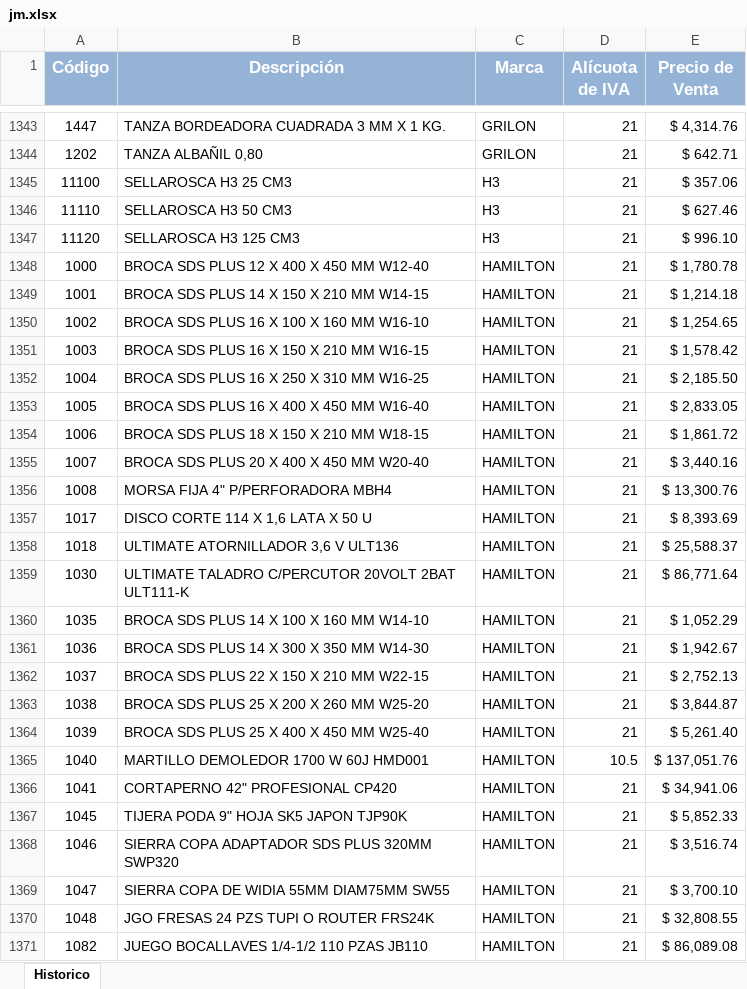
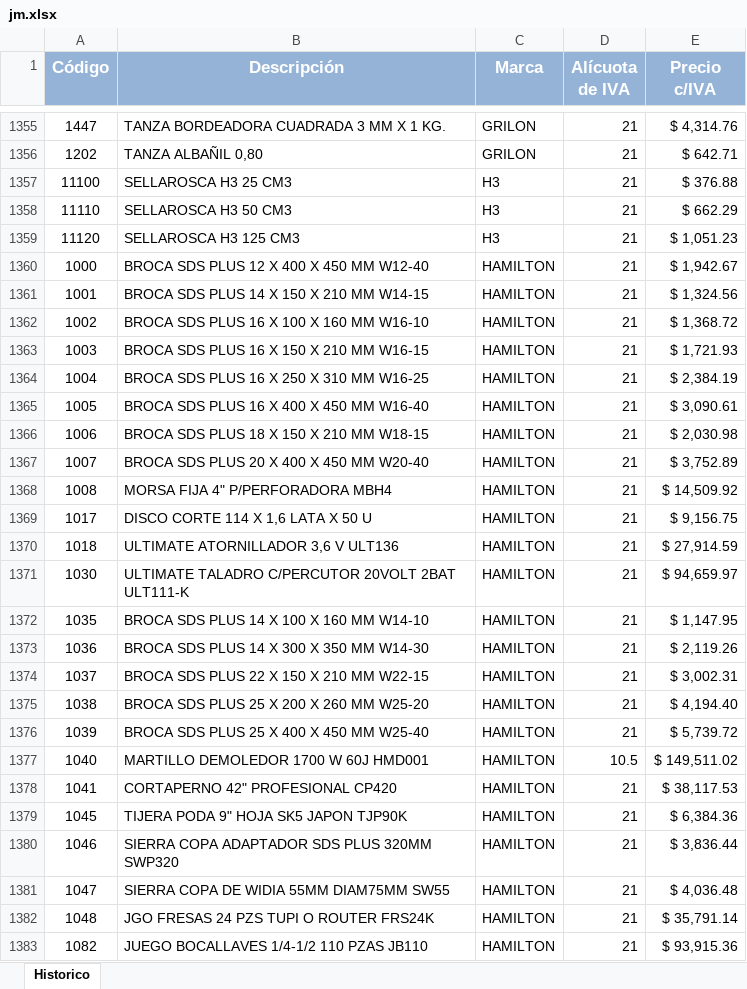
Before and after one commit to jerojimenez17/sanitarios-backend, an Excel workbook: excel-files/jm.xlsx, sheet Historico, drawn as a sheet; only a part is shown, gaps mark what is left out; values as stored, in another font and other column widths than the file's, no borders; addresses are those after the commit; the diff covers the shown part only; the diff names each change by its address in the sheet, - before the commit and + after, or states it on an @@ line.

```diff
--- a/excel-files/jm.xlsx (sheet Historico)
+++ b/excel-files/jm.xlsx (sheet Historico)
-E1: Precio de Venta
+E1: Precio c/IVA
-E1357 (Precio c/IVA): $ 357.06
+E1357 (Precio c/IVA): $ 376.88
-E1358 (Precio c/IVA): $ 627.46
+E1358 (Precio c/IVA): $ 662.29
-E1359 (Precio c/IVA): $ 996.10
+E1359 (Precio c/IVA): $ 1,051.23
-E1360 (Precio c/IVA): $ 1,780.78
+E1360 (Precio c/IVA): $ 1,942.67
-E1361 (Precio c/IVA): $ 1,214.18
+E1361 (Precio c/IVA): $ 1,324.56
-E1362 (Precio c/IVA): $ 1,254.65
+E1362 (Precio c/IVA): $ 1,368.72
-E1363 (Precio c/IVA): $ 1,578.42
+E1363 (Precio c/IVA): $ 1,721.93
-E1364 (Precio c/IVA): $ 2,185.50
+E1364 (Precio c/IVA): $ 2,384.19
-E1365 (Precio c/IVA): $ 2,833.05
+E1365 (Precio c/IVA): $ 3,090.61
-E1366 (Precio c/IVA): $ 1,861.72
+E1366 (Precio c/IVA): $ 2,030.98
-E1367 (Precio c/IVA): $ 3,440.16
+E1367 (Precio c/IVA): $ 3,752.89
-E1368 (Precio c/IVA): $ 13,300.76
+E1368 (Precio c/IVA): $ 14,509.92
-E1369 (Precio c/IVA): $ 8,393.69
+E1369 (Precio c/IVA): $ 9,156.75
-E1370 (Precio c/IVA): $ 25,588.37
+E1370 (Precio c/IVA): $ 27,914.59
-E1371 (Precio c/IVA): $ 86,771.64
+E1371 (Precio c/IVA): $ 94,659.97
-E1372 (Precio c/IVA): $ 1,052.29
+E1372 (Precio c/IVA): $ 1,147.95
-E1373 (Precio c/IVA): $ 1,942.67
+E1373 (Precio c/IVA): $ 2,119.26
-E1374 (Precio c/IVA): $ 2,752.13
+E1374 (Precio c/IVA): $ 3,002.31
-E1375 (Precio c/IVA): $ 3,844.87
+E1375 (Precio c/IVA): $ 4,194.40
-E1376 (Precio c/IVA): $ 5,261.40
+E1376 (Precio c/IVA): $ 5,739.72
-E1377 (Precio c/IVA): $ 137,051.76
+E1377 (Precio c/IVA): $ 149,511.02
-E1378 (Precio c/IVA): $ 34,941.06
+E1378 (Precio c/IVA): $ 38,117.53
-E1379 (Precio c/IVA): $ 5,852.33
+E1379 (Precio c/IVA): $ 6,384.36
-E1380 (Precio c/IVA): $ 3,516.74
+E1380 (Precio c/IVA): $ 3,836.44
-E1381 (Precio c/IVA): $ 3,700.10
+E1381 (Precio c/IVA): $ 4,036.48
-E1382 (Precio c/IVA): $ 32,808.55
+E1382 (Precio c/IVA): $ 35,791.14
-E1383 (Precio c/IVA): $ 86,089.08
+E1383 (Precio c/IVA): $ 93,915.36
```
Also changed, not shown: 12 added rows, 2 removed rows and 1600 edited cells elsewhere in this sheet, excel-files/cerrajeria.xlsx, 2 other files.
